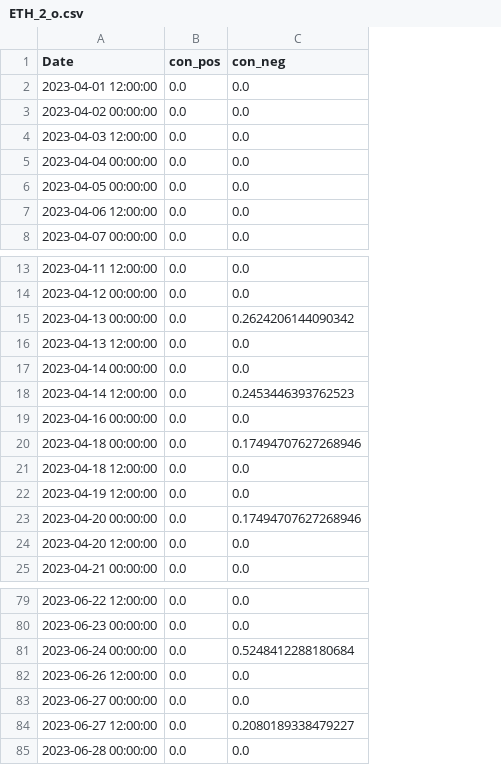
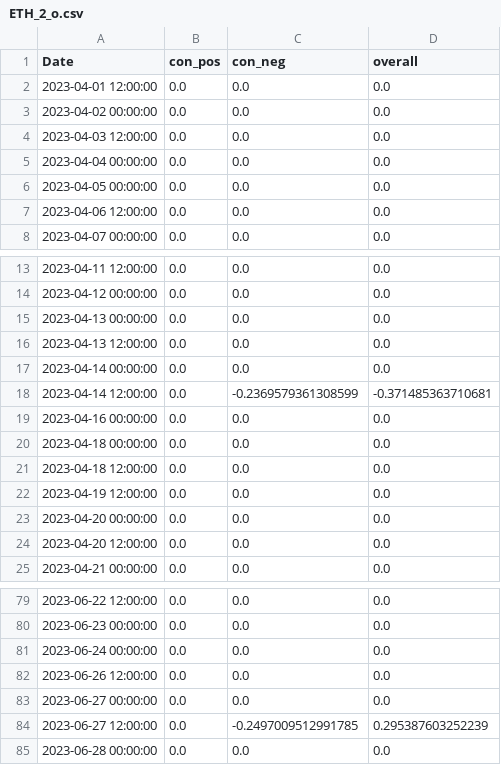
Before and after one commit to CRXIC/QuantConnect, a CSV file: crypto/ETH/ETH_2_o.csv, drawn as a sheet; only a part is shown, gaps mark what is left out; the diff covers the shown part only; the diff names each change by its address in the sheet, - before the commit and + after, or states it on an @@ line.

Commit message:
Update test.csv

```diff
--- a/crypto/ETH/ETH_2_o.csv
+++ b/crypto/ETH/ETH_2_o.csv
+column D (overall), rows 2-8: all 0.0; rows 13-25: 0.0 | 0.0 | 0.0 | 0.0 | 0.0 | -0.371485363710681 | 0.0 | 0.0 | 0.0 | 0.0 | 0.0 | 0.0 | 0.0; rows 79-85: 0.0 | 0.0 | 0.0 | 0.0 | 0.0 | 0.295387603252239 | 0.0
-C15 (con_neg): 0.2624206144090342
+C15 (con_neg): 0.0
-C18 (con_neg): 0.2453446393762523
+C18 (con_neg): -0.2369579361308599
-C20 (con_neg): 0.17494707627268946
+C20 (con_neg): 0.0
-C23 (con_neg): 0.17494707627268946
+C23 (con_neg): 0.0
-C81 (con_neg): 0.5248412288180684
+C81 (con_neg): 0.0
-C84 (con_neg): 0.2080189338479227
+C84 (con_neg): -0.2497009512991785
```
Also changed, not shown: 2 edited cells elsewhere in this file.
